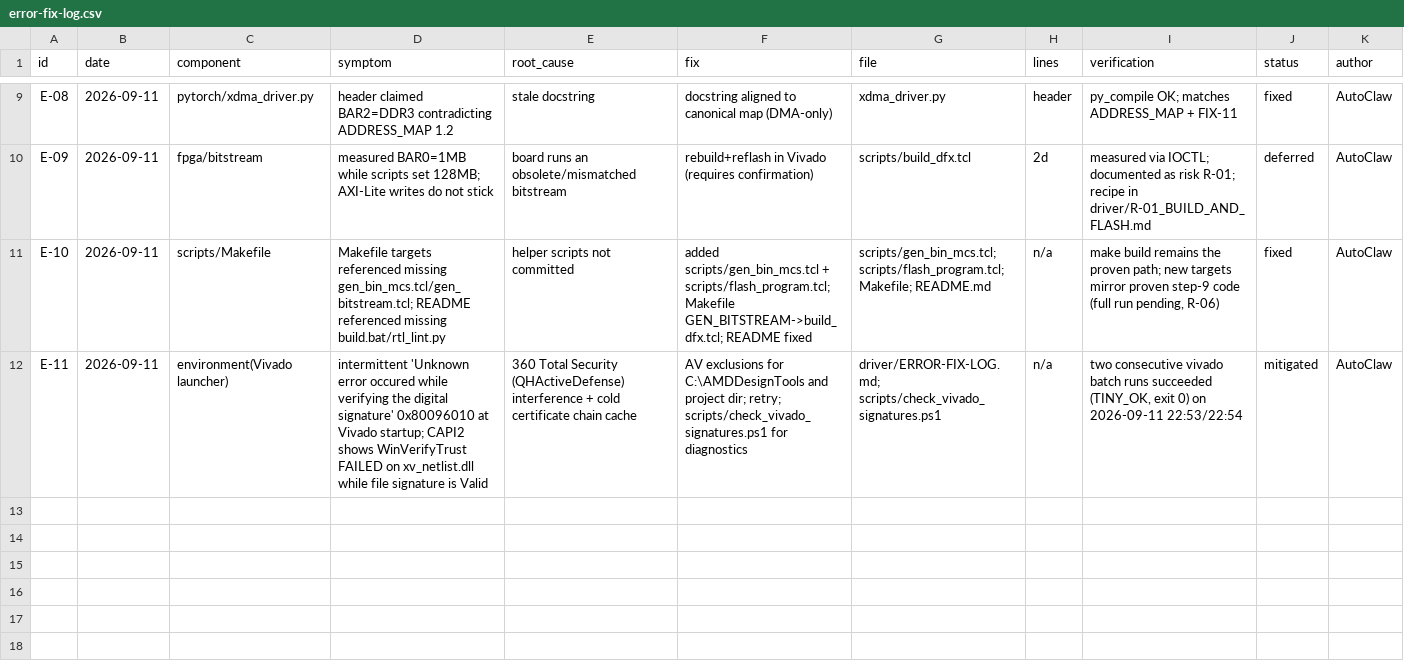
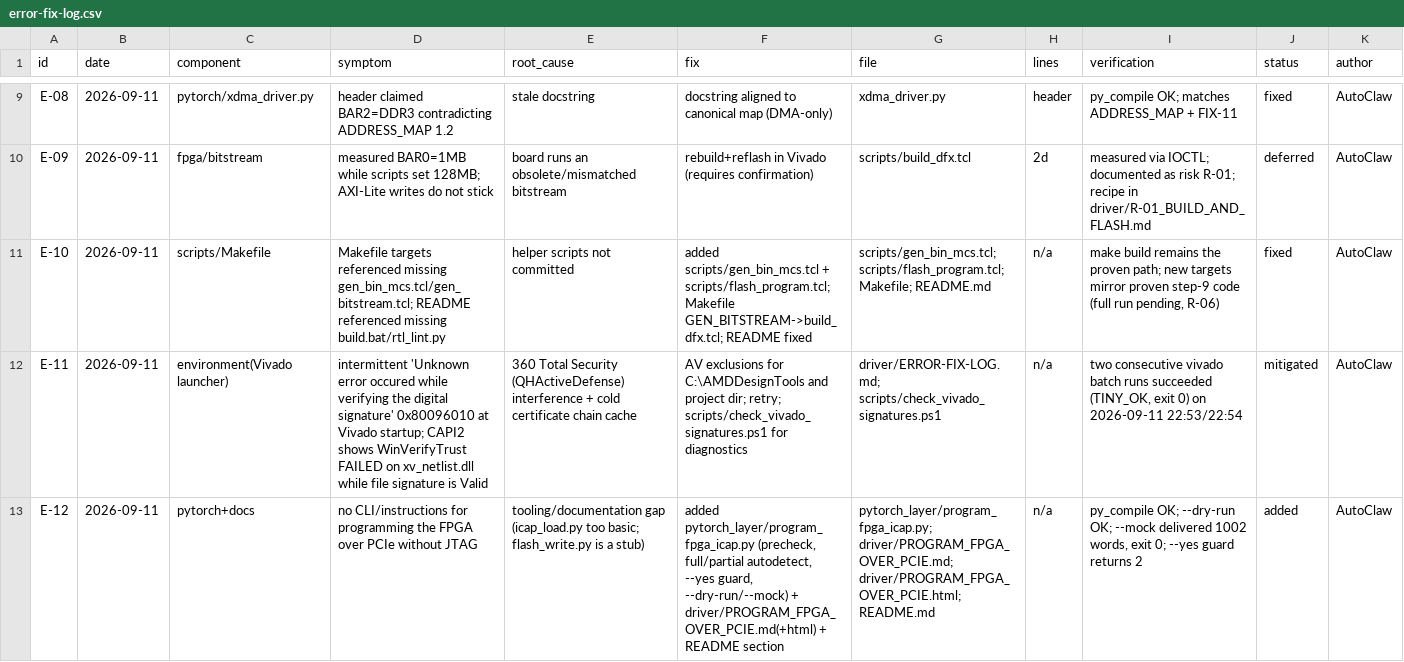
Before and after one commit to pin24/Xilinx-Artix7-M2-PCIE-200-DDR3, a CSV file: driver/error-fix-log.csv, drawn as a sheet; only a part is shown, gaps mark what is left out; the diff names each change by its address in the sheet, - before the commit and + after, or states it on an @@ line.

Commit message:
feat(pytorch): program_fpga_icap.py - program the FPGA over PCIe/ICAP without JTAG; docs: PROGRAM_FPGA_OVER_PCIE (+html), README section, E-12, R-14

```diff
--- a/driver/error-fix-log.csv
+++ b/driver/error-fix-log.csv
+row 13: E-12 | 2026-09-11 | pytorch+docs | no CLI/instructions for programming the FPGA over PCIe without JTAG | tooling/documentation gap (icap_load.py too basic; flash_write.py is a stub) | added pytorch_layer/program_fpga_icap.py (precheck, full/partial autodetect, --yes guard, --dry-run/--mock) + driver/PROGRAM_FPGA_OVER_PCIE.md(+html) + README section | pytorch_layer/program_fpga_icap.py; driver/PROGRAM_FPGA_OVER_PCIE.md; driver/PROGRAM_FPGA_OVER_PCIE.html; README.md | n/a | py_compile OK; --dry-run OK; --mock delivered 1002 words, exit 0; --yes guard returns 2 | added | AutoClaw
```
Also changed, not shown: 8 other files.
